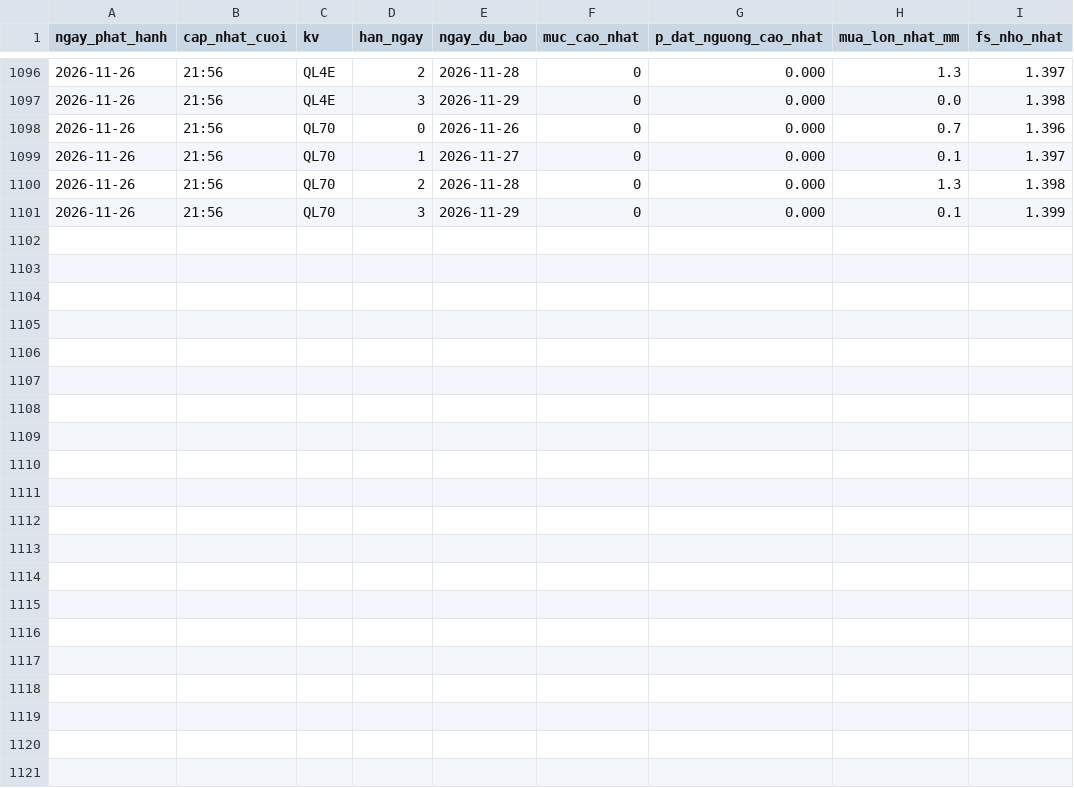
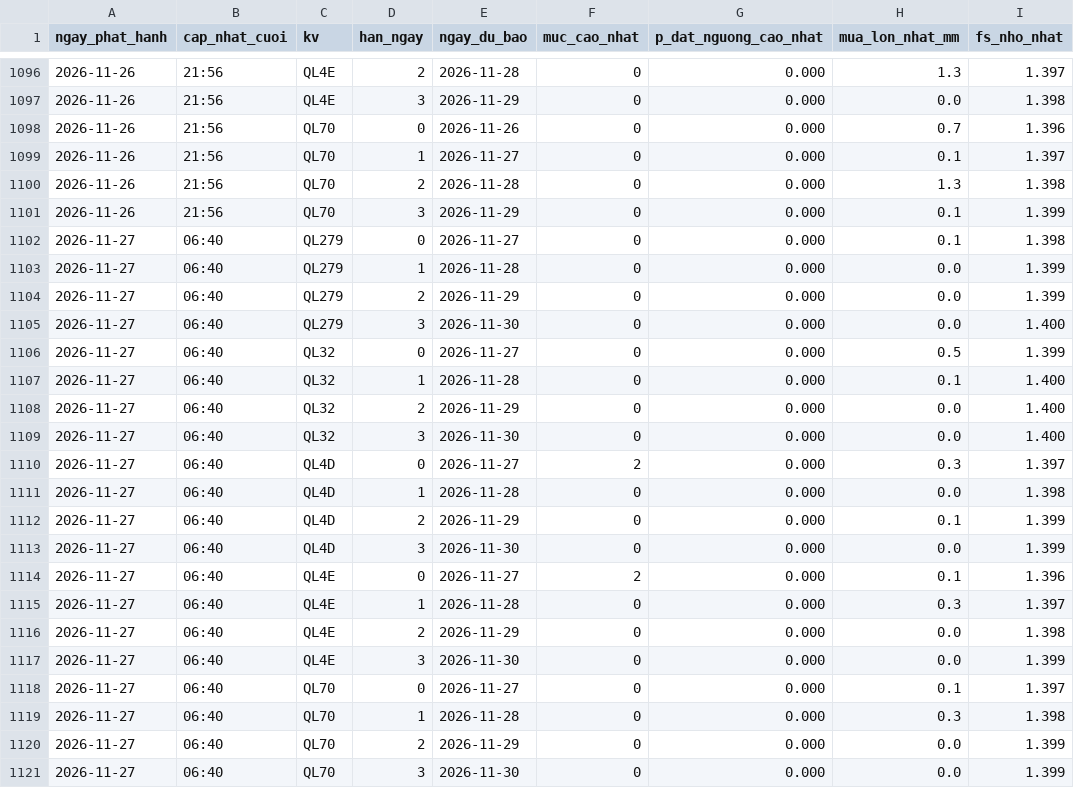
Before and after one commit to Chaulan1981/Du-bao-sat-truot-QL6, a CSV file: lao-cai/data/luu_tru/canhbao_lich_su.csv, drawn as a sheet; only a part is shown, gaps mark what is left out; the diff names each change by its address in the sheet, - before the commit and + after, or states it on an @@ line.

```diff
--- a/lao-cai/data/luu_tru/canhbao_lich_su.csv
+++ b/lao-cai/data/luu_tru/canhbao_lich_su.csv
+row 1102: 2026-11-27 | 06:40 | QL279 | 0 | 2026-11-27 | 0 | 0.000 | 0.1 | 1.398
+row 1103: 2026-11-27 | 06:40 | QL279 | 1 | 2026-11-28 | 0 | 0.000 | 0.0 | 1.399
+row 1104: 2026-11-27 | 06:40 | QL279 | 2 | 2026-11-29 | 0 | 0.000 | 0.0 | 1.399
+row 1105: 2026-11-27 | 06:40 | QL279 | 3 | 2026-11-30 | 0 | 0.000 | 0.0 | 1.400
+row 1106: 2026-11-27 | 06:40 | QL32 | 0 | 2026-11-27 | 0 | 0.000 | 0.5 | 1.399
+row 1107: 2026-11-27 | 06:40 | QL32 | 1 | 2026-11-28 | 0 | 0.000 | 0.1 | 1.400
+row 1108: 2026-11-27 | 06:40 | QL32 | 2 | 2026-11-29 | 0 | 0.000 | 0.0 | 1.400
+row 1109: 2026-11-27 | 06:40 | QL32 | 3 | 2026-11-30 | 0 | 0.000 | 0.0 | 1.400
+row 1110: 2026-11-27 | 06:40 | QL4D | 0 | 2026-11-27 | 2 | 0.000 | 0.3 | 1.397
+row 1111: 2026-11-27 | 06:40 | QL4D | 1 | 2026-11-28 | 0 | 0.000 | 0.0 | 1.398
+row 1112: 2026-11-27 | 06:40 | QL4D | 2 | 2026-11-29 | 0 | 0.000 | 0.1 | 1.399
+row 1113: 2026-11-27 | 06:40 | QL4D | 3 | 2026-11-30 | 0 | 0.000 | 0.0 | 1.399
+row 1114: 2026-11-27 | 06:40 | QL4E | 0 | 2026-11-27 | 2 | 0.000 | 0.1 | 1.396
+row 1115: 2026-11-27 | 06:40 | QL4E | 1 | 2026-11-28 | 0 | 0.000 | 0.3 | 1.397
+row 1116: 2026-11-27 | 06:40 | QL4E | 2 | 2026-11-29 | 0 | 0.000 | 0.0 | 1.398
+row 1117: 2026-11-27 | 06:40 | QL4E | 3 | 2026-11-30 | 0 | 0.000 | 0.0 | 1.399
+row 1118: 2026-11-27 | 06:40 | QL70 | 0 | 2026-11-27 | 0 | 0.000 | 0.1 | 1.397
+row 1119: 2026-11-27 | 06:40 | QL70 | 1 | 2026-11-28 | 0 | 0.000 | 0.3 | 1.398
+row 1120: 2026-11-27 | 06:40 | QL70 | 2 | 2026-11-29 | 0 | 0.000 | 0.0 | 1.399
+row 1121: 2026-11-27 | 06:40 | QL70 | 3 | 2026-11-30 | 0 | 0.000 | 0.0 | 1.399
```
Also changed, not shown: data/luu_tru/canhbao_lich_su.csv, 16 other files.
